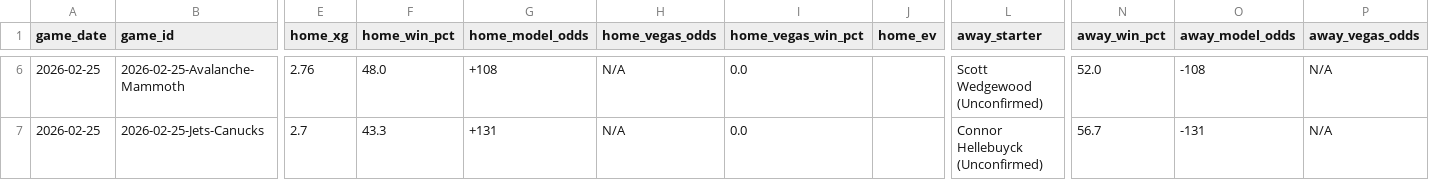
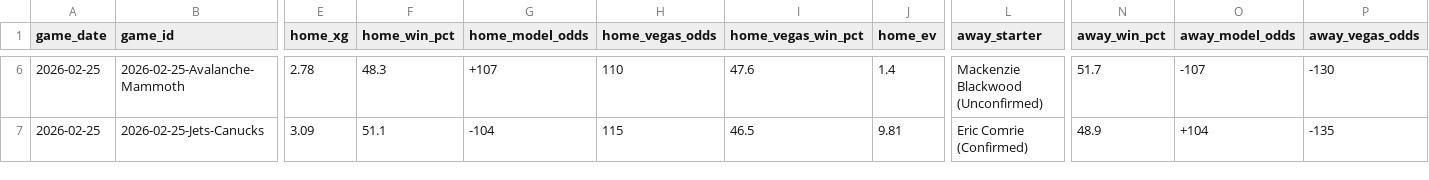
Before and after one commit to alexgarrison2/axiom, a CSV file: public/data/predictions_detailed.csv, drawn as a sheet; only a part is shown, gaps mark what is left out; the diff covers the shown part only; the diff names each change by its address in the sheet, - before the commit and + after, or states it on an @@ line.

```diff
--- a/public/data/predictions_detailed.csv
+++ b/public/data/predictions_detailed.csv
-E6 (home_xg): 2.76
+E6 (home_xg): 2.78
-F6 (home_win_pct): 48.0
+F6 (home_win_pct): 48.3
-G6 (home_model_odds): +108
+G6 (home_model_odds): +107
-H6 (home_vegas_odds): N/A
+H6 (home_vegas_odds): 110
-I6 (home_vegas_win_pct): 0.0
+I6 (home_vegas_win_pct): 47.6
-J6 (home_ev): (empty)
+J6 (home_ev): 1.4
-L6 (away_starter): Scott Wedgewood (Unconfirmed)
+L6 (away_starter): Mackenzie Blackwood (Unconfirmed)
-N6 (away_win_pct): 52.0
+N6 (away_win_pct): 51.7
-O6 (away_model_odds): -108
+O6 (away_model_odds): -107
-P6 (away_vegas_odds): N/A
+P6 (away_vegas_odds): -130
-E7 (home_xg): 2.7
+E7 (home_xg): 3.09
-F7 (home_win_pct): 43.3
+F7 (home_win_pct): 51.1
-G7 (home_model_odds): +131
+G7 (home_model_odds): -104
-H7 (home_vegas_odds): N/A
+H7 (home_vegas_odds): 115
-I7 (home_vegas_win_pct): 0.0
+I7 (home_vegas_win_pct): 46.5
-J7 (home_ev): (empty)
+J7 (home_ev): 9.81
-L7 (away_starter): Connor Hellebuyck (Unconfirmed)
+L7 (away_starter): Eric Comrie (Confirmed)
-N7 (away_win_pct): 56.7
+N7 (away_win_pct): 48.9
-O7 (away_model_odds): -131
+O7 (away_model_odds): +104
-P7 (away_vegas_odds): N/A
+P7 (away_vegas_odds): -135
```
Also changed, not shown: 146 edited cells elsewhere in this file, 8 other files.
